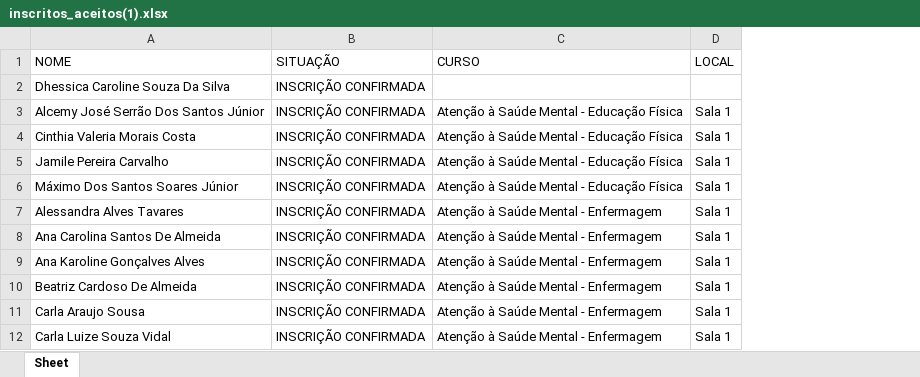
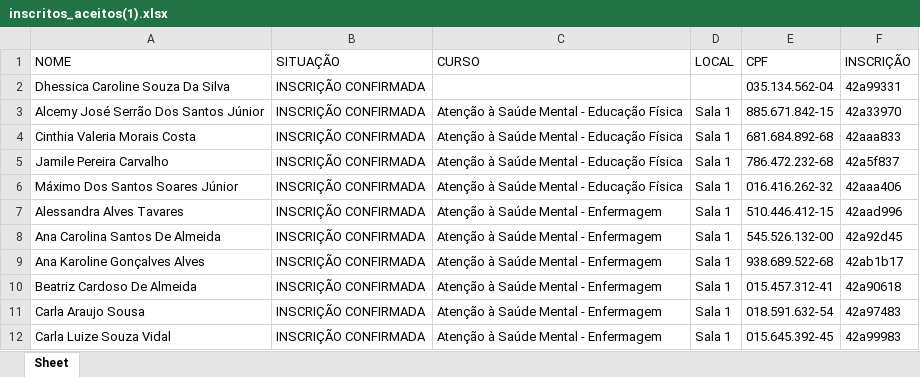
Before and after one commit to AndersonGuerra/app_gerador_prova_escrita, an Excel workbook: src/inscritos_aceitos(1).xlsx, sheet Sheet, drawn as a sheet; only a part is shown; values as stored, in another font and other column widths than the file's, no borders; the diff names each change by its address in the sheet, - before the commit and + after, or states it on an @@ line.

```diff
--- a/src/inscritos_aceitos(1).xlsx (sheet Sheet)
+++ b/src/inscritos_aceitos(1).xlsx (sheet Sheet)
+column E (CPF), rows 2-12: 035.134.562-04 | 885.671.842-15 | 681.684.892-68 | 786.472.232-68 | 016.416.262-32 | 510.446.412-15 | 545.526.132-00 | 938.689.522-68 | 015.457.312-41 | 018.591.632-54 | 015.645.392-45
+column F (INSCRIÇÃO), rows 2-12: 42a99331 | 42a33970 | 42aaa833 | 42a5f837 | 42aaa406 | 42aad996 | 42a92d45 | 42ab1b17 | 42a90618 | 42a97483 | 42a99983
```
Also changed, not shown: 1 other file.
